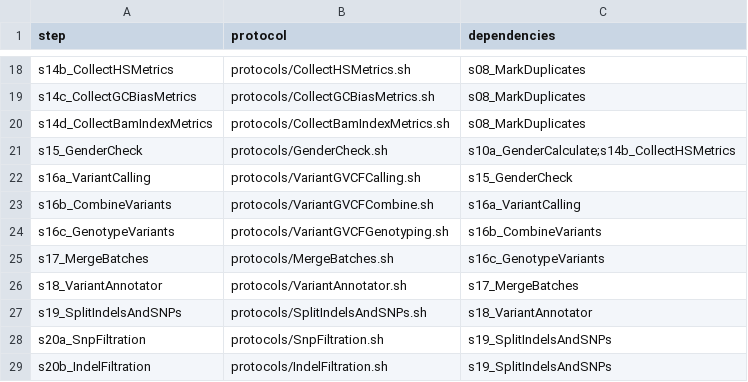
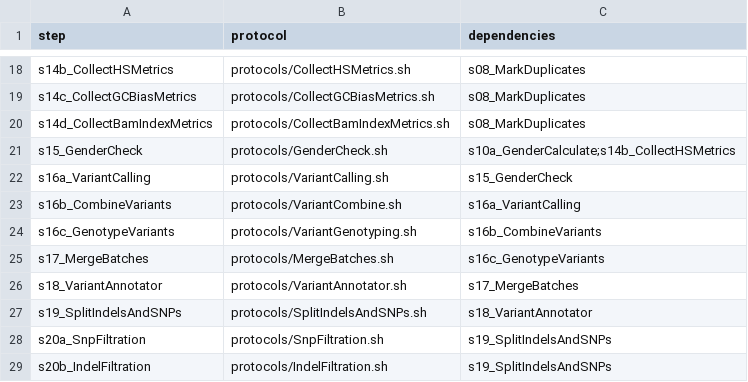
Before and after one commit to molgenis/NGS_DNA, a CSV file: workflow_samplesize_bigger_than_200.csv, drawn as a sheet; only a part is shown, gaps mark what is left out.

```diff
--- a/workflow_samplesize_bigger_than_200.csv
+++ b/workflow_samplesize_bigger_than_200.csv
@@ -21,5 +21,5 @@ s14d_CollectBamIndexMetrics,protocols/CollectBamIndexMetrics.sh,s08_MarkDuplicat
 s15_GenderCheck,protocols/GenderCheck.sh,s10a_GenderCalculate;s14b_CollectHSMetrics
-s16a_VariantCalling,protocols/VariantGVCFCalling.sh,s15_GenderCheck
-s16b_CombineVariants,protocols/VariantGVCFCombine.sh,s16a_VariantCalling
-s16c_GenotypeVariants,protocols/VariantGVCFGenotyping.sh,s16b_CombineVariants
+s16a_VariantCalling,protocols/VariantCalling.sh,s15_GenderCheck
+s16b_CombineVariants,protocols/VariantCombine.sh,s16a_VariantCalling
+s16c_GenotypeVariants,protocols/VariantGenotyping.sh,s16b_CombineVariants
 s17_MergeBatches,protocols/MergeBatches.sh,s16c_GenotypeVariants
```
Also changed, not shown: workflow.csv, workflow_includingConvadingXHMM.csv, 18 other files.
